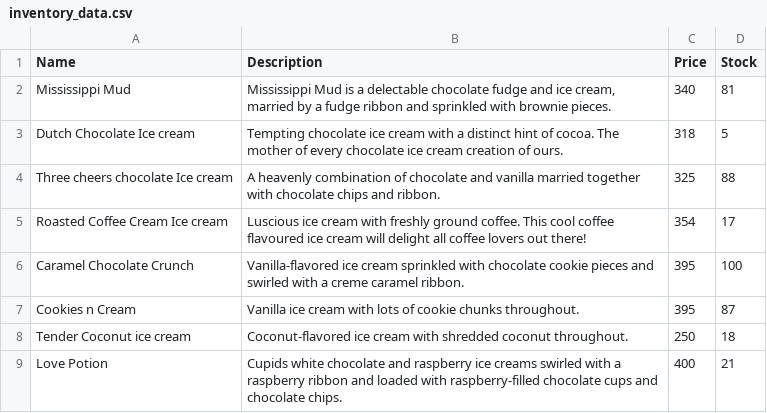
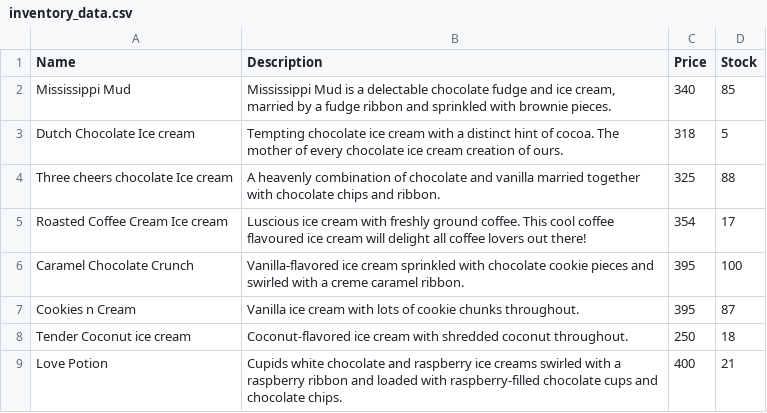
Before and after one commit to robinsingh051/inventory-management, a CSV file: inventory_data.csv, drawn as a sheet.

```diff
--- a/inventory_data.csv
+++ b/inventory_data.csv
@@ -1,3 +1,3 @@
 Name,Description,Price,Stock
-Mississippi Mud,"Mississippi Mud is a delectable chocolate fudge and ice cream, married by a fudge ribbon and sprinkled with brownie pieces.",340,81
+Mississippi Mud,"Mississippi Mud is a delectable chocolate fudge and ice cream, married by a fudge ribbon and sprinkled with brownie pieces.",340,85
 Dutch Chocolate Ice cream,Tempting chocolate ice cream with a distinct hint of cocoa. The mother of every chocolate ice cream creation of ours.,318,5
```
Also changed, not shown: 5 other files.
